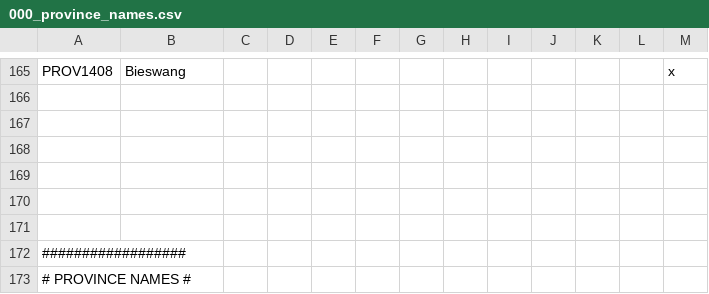
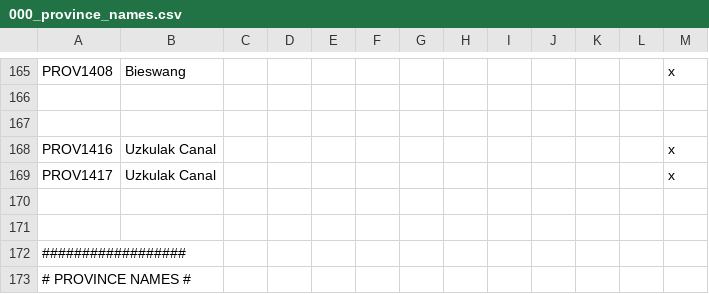
Before and after one commit to Hexenstag-Team/CK2-Hexenstag-Dev, a CSV file: localisation/000_province_names.csv, drawn as a sheet; only a part is shown, gaps mark what is left out.

Commit message:
Added the Uzkulak Canal
-Added the Uzkulak Canal

-Getting setup for Solland rework

```diff
--- a/localisation/000_province_names.csv
+++ b/localisation/000_province_names.csv
@@ -167,4 +167,4 @@ PROV1408;Bieswang;;;;;;;;;;;x
 
-
-
+PROV1416;Uzkulak Canal;;;;;;;;;;;x
+PROV1417;Uzkulak Canal;;;;;;;;;;;x
 
```
Also changed, not shown: map/adjacencies.csv, map/definition.csv, 5 other files.
